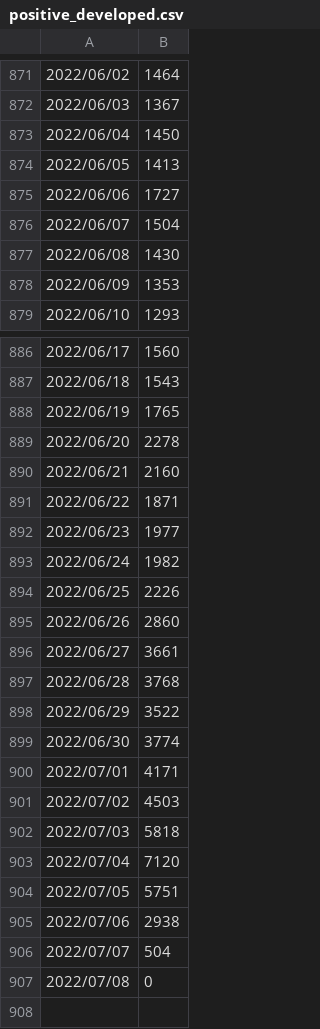
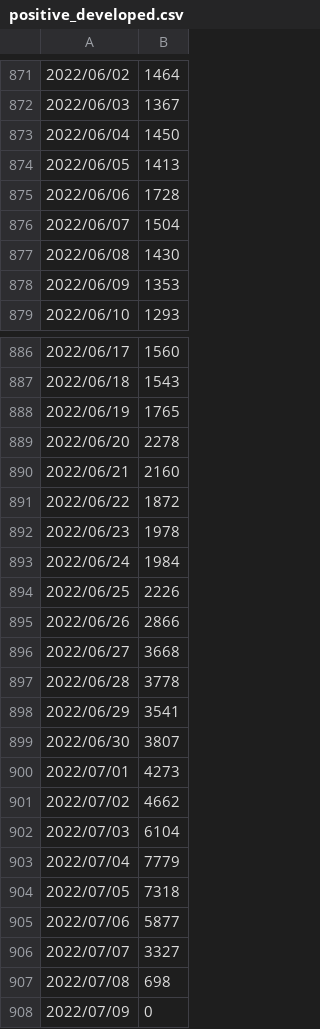
Before and after one commit to mtoyoda/covid19-tokyo-data, a CSV file: positive_developed.csv, drawn as a sheet; only a part is shown, gaps mark what is left out.

```diff
--- a/positive_developed.csv
+++ b/positive_developed.csv
@@ -874,3 +874,3 @@
 2022/06/05,1413
-2022/06/06,1727
+2022/06/06,1728
 2022/06/07,1504
@@ -890,18 +890,19 @@
 2022/06/21,2160
-2022/06/22,1871
-2022/06/23,1977
-2022/06/24,1982
+2022/06/22,1872
+2022/06/23,1978
+2022/06/24,1984
 2022/06/25,2226
-2022/06/26,2860
-2022/06/27,3661
-2022/06/28,3768
-2022/06/29,3522
-2022/06/30,3774
-2022/07/01,4171
-2022/07/02,4503
-2022/07/03,5818
-2022/07/04,7120
-2022/07/05,5751
-2022/07/06,2938
-2022/07/07,504
-2022/07/08,0
+2022/06/26,2866
+2022/06/27,3668
+2022/06/28,3778
+2022/06/29,3541
+2022/06/30,3807
+2022/07/01,4273
+2022/07/02,4662
+2022/07/03,6104
+2022/07/04,7779
+2022/07/05,7318
+2022/07/06,5877
+2022/07/07,3327
+2022/07/08,698
+2022/07/09,0
```
Also changed, not shown: district-wise-patients/date_district_diff.csv, district-wise-patients/date_district_num.csv, 5 other files.
